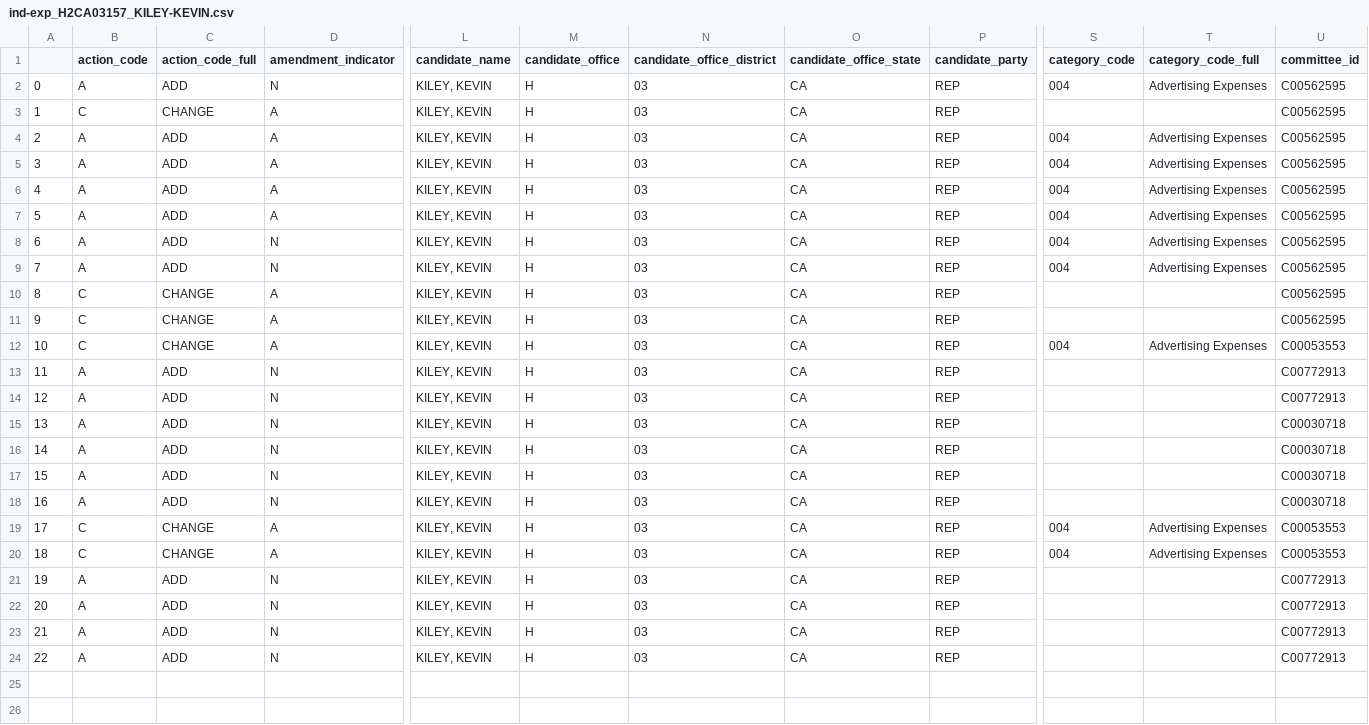
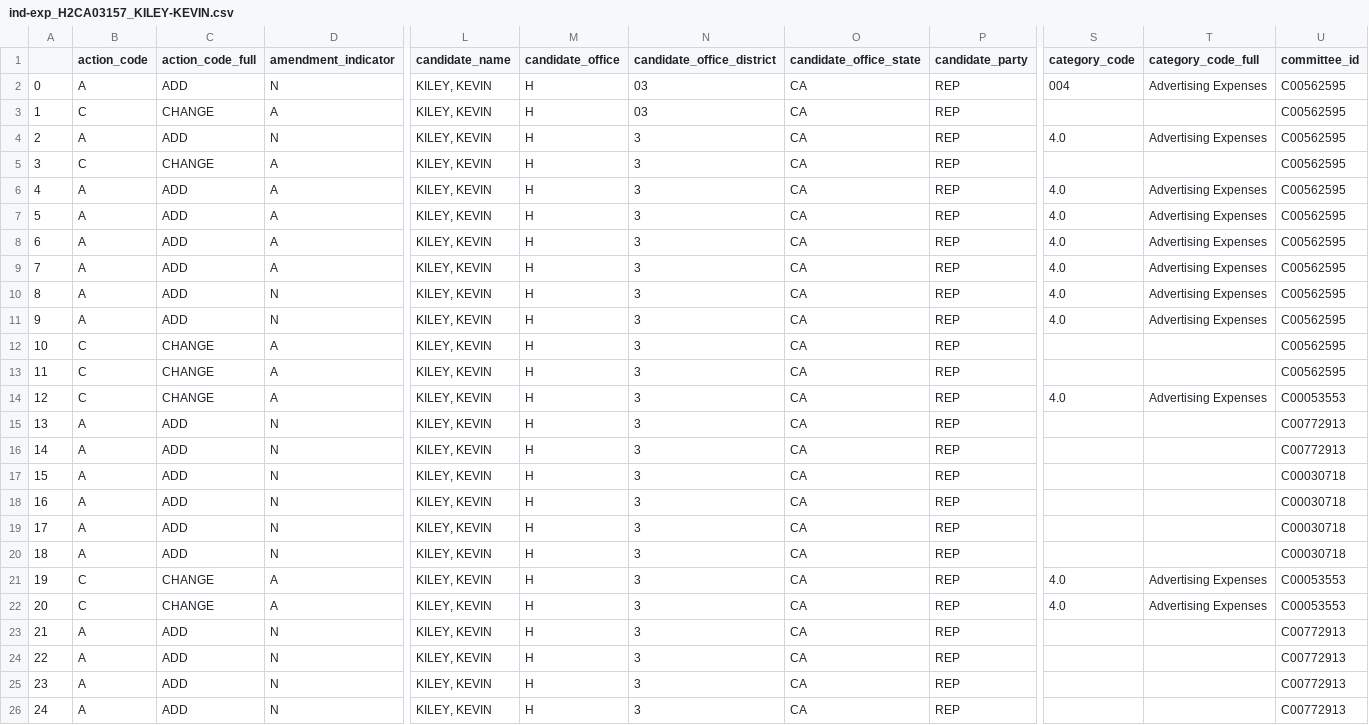
Before and after one commit to m-nolan/sunlight_fec, a CSV file: data/ind-exp_H2CA03157_KILEY-KEVIN.csv, drawn as a sheet; only a part is shown, gaps mark what is left out; addresses are those after the commit; rows hold the shown columns only; the diff names each change by its address in the sheet, - before the commit and + after, or states it on an @@ line.

```diff
--- a/data/ind-exp_H2CA03157_KILEY-KEVIN.csv
+++ b/data/ind-exp_H2CA03157_KILEY-KEVIN.csv
+row 4: 2 | A | ADD | N | KILEY, KEVIN | H | 3 | CA | REP | 4.0 | Advertising Expenses | C00562595
+row 5: 3 | C | CHANGE | A | KILEY, KEVIN | H | 3 | CA | REP |  |  | C00562595
@@ column A renumbered from row 6 down @@
-N6:N26 (candidate_office_district): 03
+N6:N26 (candidate_office_district): 3
-S6:S11 (category_code): 004
+S6:S11 (category_code): 4.0
-S14 (category_code): 004
+S14 (category_code): 4.0
-S21:S22 (category_code): 004
+S21:S22 (category_code): 4.0
```
Also changed, not shown: data/ind-exp_H0MI08141_JUNGE-PAUL.csv, data/ind-exp_H0TX15124_DE LA CRUZ-MONICA.csv, 17 other files.
